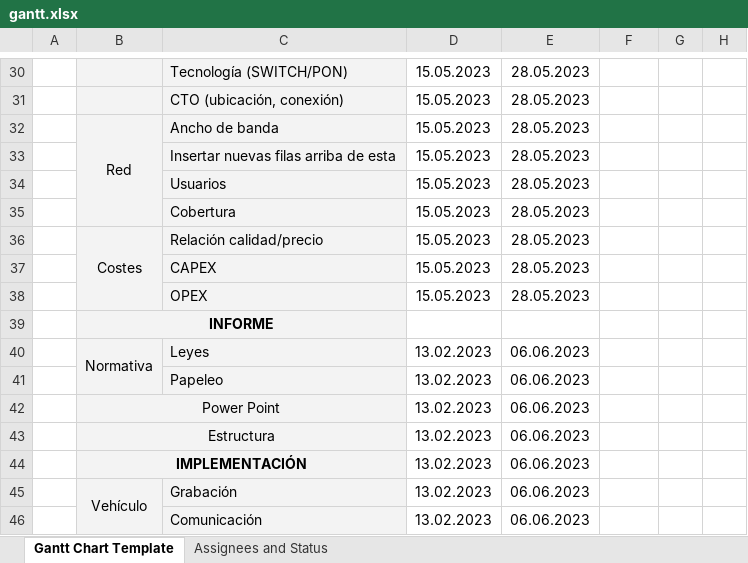
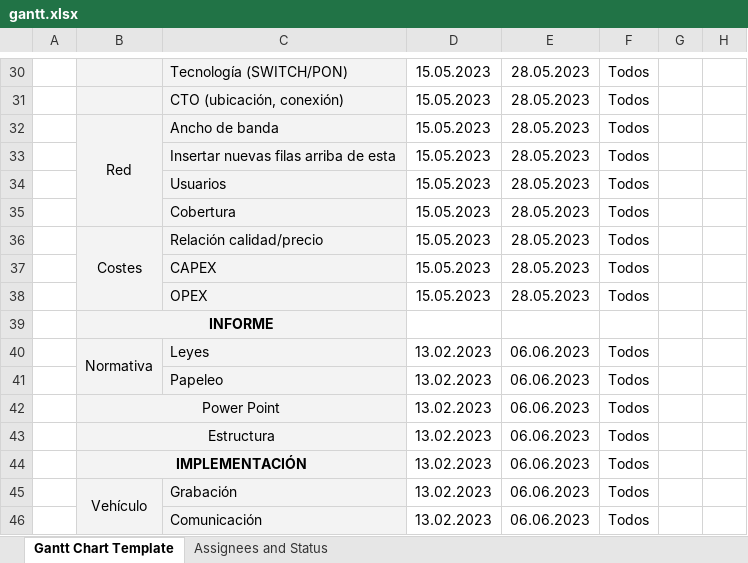
Before and after one commit to OscarMartinn/TallerDeProyectos2, an Excel workbook: gantt.xlsx, sheet Gantt Chart Template, drawn as a sheet; only a part is shown, gaps mark what is left out; values as stored, in another font and other column widths than the file's, no borders; conditional formats not drawn; the diff covers the shown part only; the diff names each change by its address in the sheet, - before the commit and + after, or states it on an @@ line.

```diff
--- a/gantt.xlsx (sheet Gantt Chart Template)
+++ b/gantt.xlsx (sheet Gantt Chart Template)
-F30:F38: (empty)
+F30:F38: Todos
-F40:F46: (empty)
+F40:F46: Todos
```
Also changed, not shown: 1 added row, 1 removed row, 22 edited cells and cell formats elsewhere in this sheet, sheet Assignees and Status, 1 other file.
